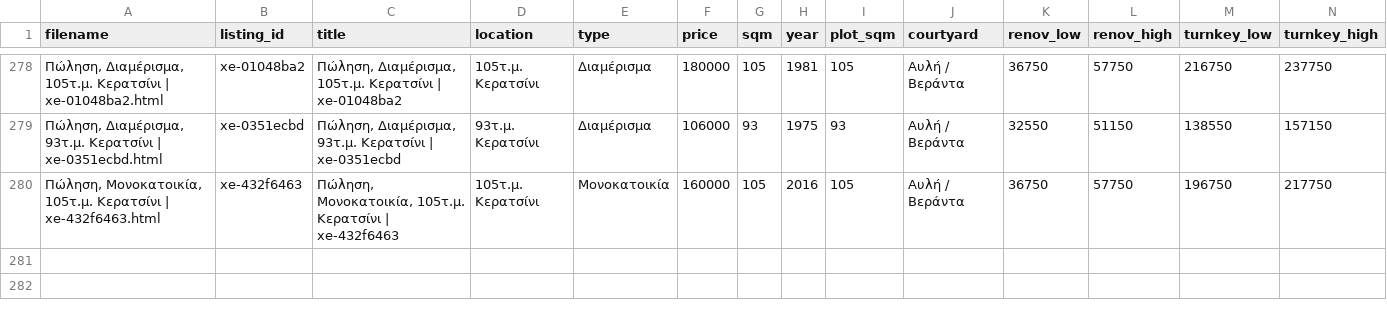
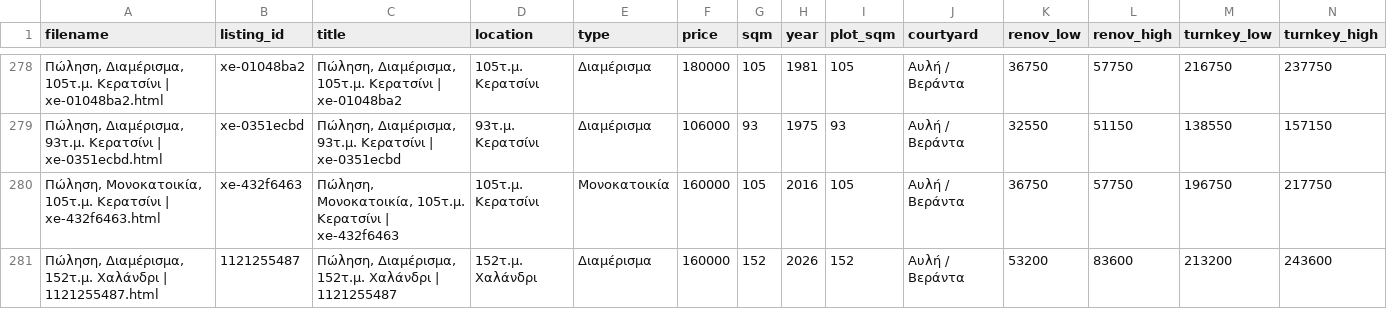
Before and after one commit to Nikolopoulos/spitia-hub, a CSV file: webarchives/processed_listings.csv, drawn as a sheet; only a part is shown, gaps mark what is left out; rows hold the shown columns only; the diff names each change by its address in the sheet, - before the commit and + after, or states it on an @@ line.

```diff
--- a/webarchives/processed_listings.csv
+++ b/webarchives/processed_listings.csv
+row 281: Πώληση, Διαμέρισμα, 152τ.μ. Χαλάνδρι | 1121255487.html | 1121255487 | Πώληση, Διαμέρισμα, 152τ.μ. Χαλάνδρι | 1121255487 | 152τ.μ. Χαλάνδρι | Διαμέρισμα | 160000 | 152 | 2026 | 152 | Αυλή / Βεράντα | 53200 | 83600 | 213200 | 243600
```
Also changed, not shown: 3 other files.
